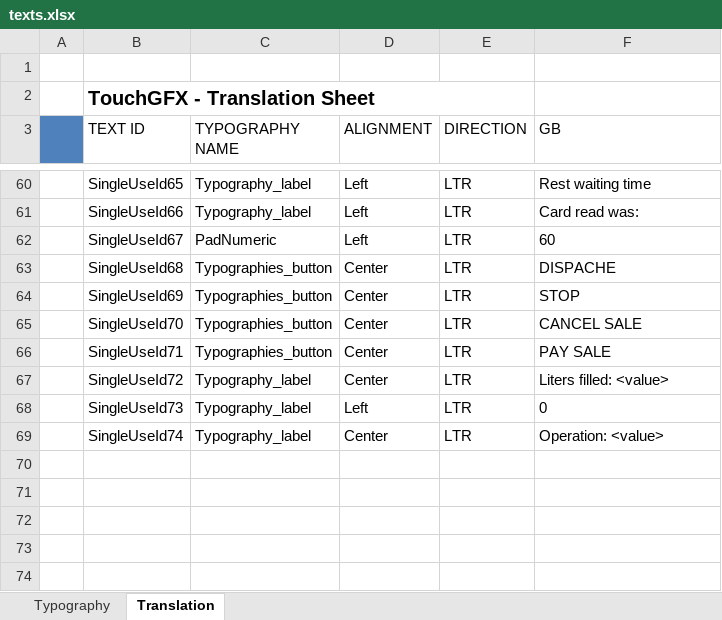
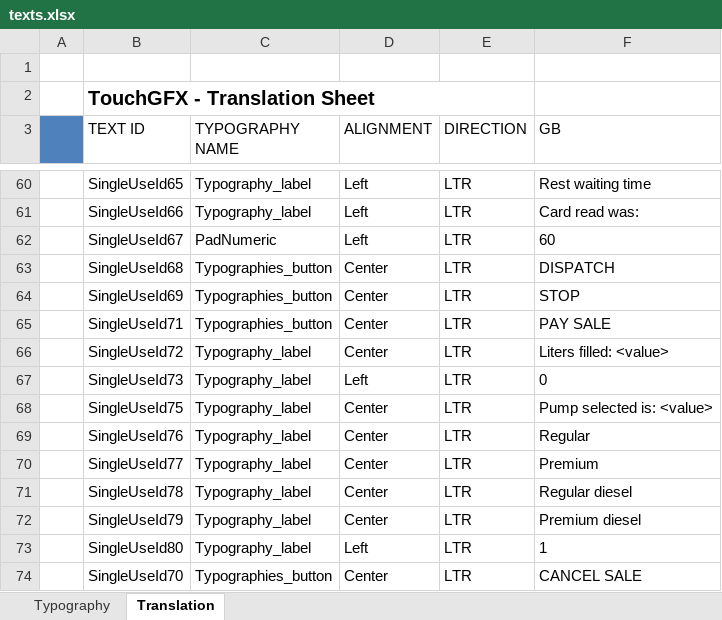
Before and after one commit to HanesSciarrone/ATIOGUI, an Excel workbook: TouchGFX/assets/texts/texts.xlsx, sheet Translation, drawn as a sheet; only a part is shown, gaps mark what is left out; values as stored, in another font and other column widths than the file's, no borders; addresses are those after the commit; the diff names each change by its address in the sheet, - before the commit and + after, or states it on an @@ line.

Commit message:
Added function on GUI to dispatch and stop pump

```diff
--- a/TouchGFX/assets/texts/texts.xlsx (sheet Translation)
+++ b/TouchGFX/assets/texts/texts.xlsx (sheet Translation)
-F63 (GB): DISPACHE
+F63 (GB): DISPATCH
-B68 (TEXT ID): SingleUseId74
+B68 (TEXT ID): SingleUseId75
-F68 (GB): Operation: <value>
+F68 (GB): Pump selected is: <value>
+row 69:  | SingleUseId76 | Typography_label | Center | LTR | Regular
+row 70:  | SingleUseId77 | Typography_label | Center | LTR | Premium
+row 71:  | SingleUseId78 | Typography_label | Center | LTR | Regular diesel
+row 72:  | SingleUseId79 | Typography_label | Center | LTR | Premium diesel
+row 73:  | SingleUseId80 | Typography_label | Left | LTR | 1
@@ row 65 moved to row 74: SingleUseId70 @@
```
Also changed, not shown: 29 other files.
